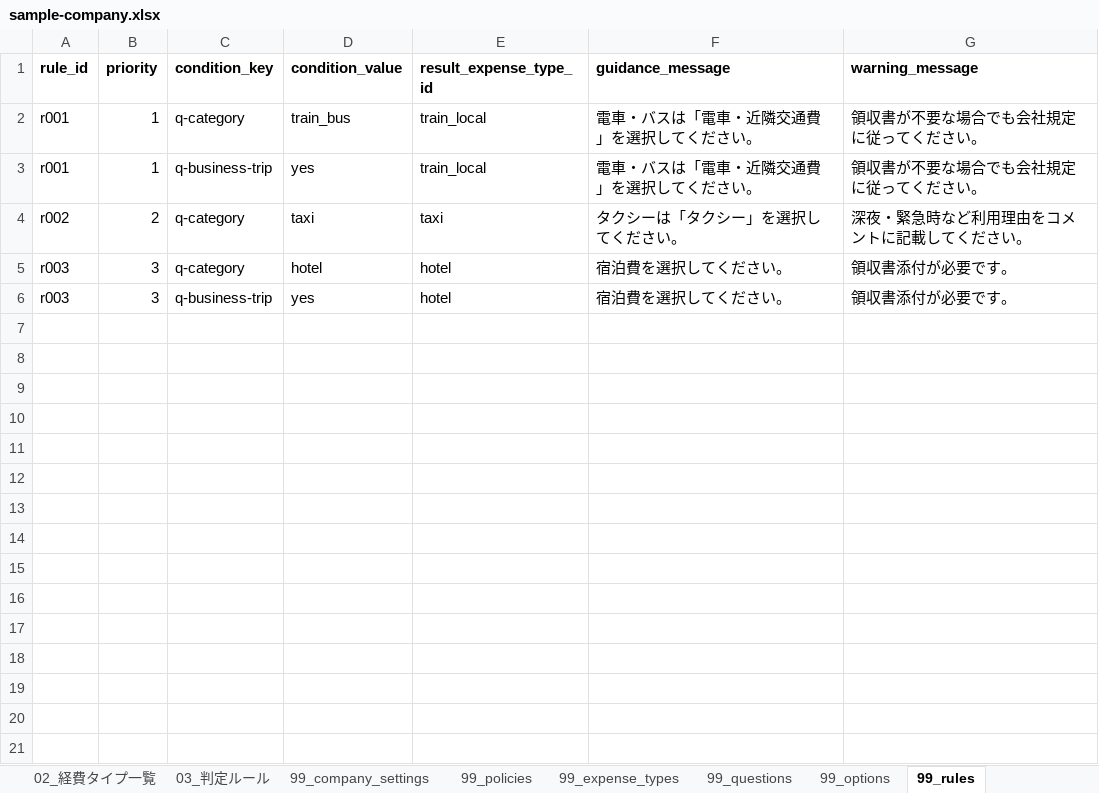
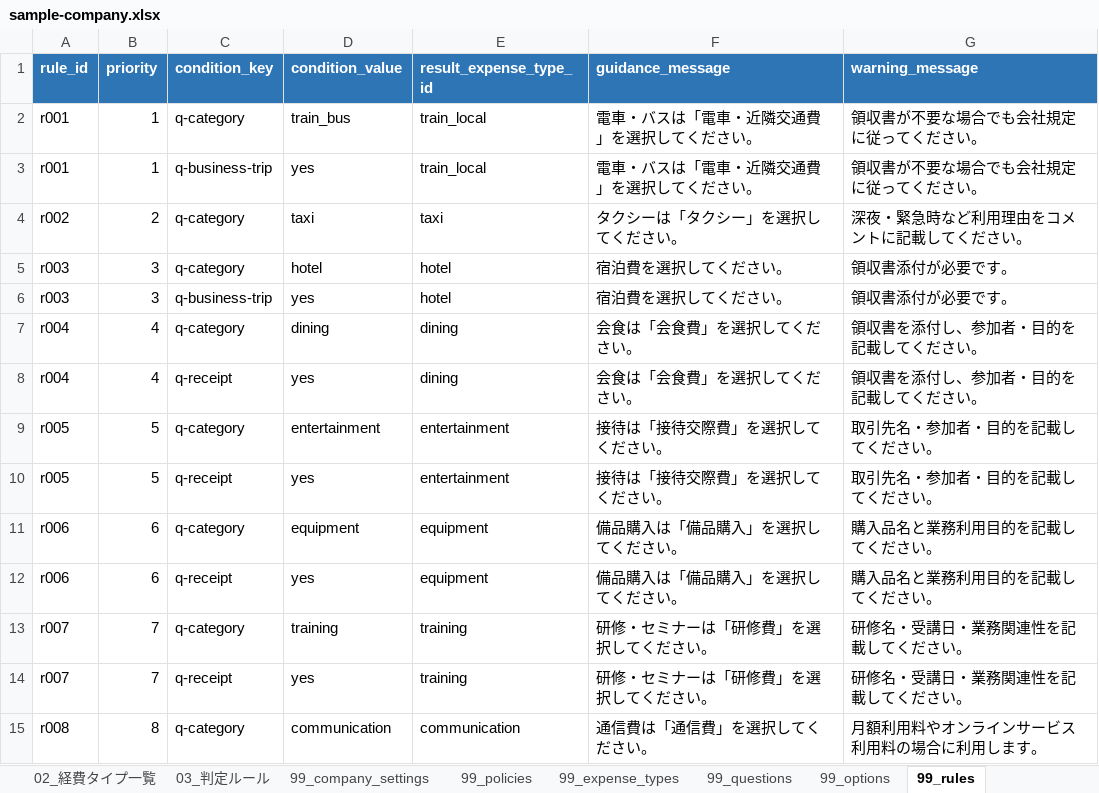
Before and after one commit to nanami96/concur-maigo-boshi-bot, an Excel workbook: excel/sample-company.xlsx, sheet 99_rules, drawn as a sheet; values as stored, in another font and other column widths than the file's, no borders; charts and pictures and table styles not drawn; the diff names each change by its address in the sheet, - before the commit and + after, or states it on an @@ line.

```diff
--- a/excel/sample-company.xlsx (sheet 99_rules)
+++ b/excel/sample-company.xlsx (sheet 99_rules)
@@ A1:G1 fill: none → #2E75B6, text colour: black → #FFFFFF @@
+row 7: r004 | 4 | q-category | dining | dining | 会食は「会食費」を選択してください。 | 領収書を添付し、参加者・目的を記載してください。
+row 8: r004 | 4 | q-receipt | yes | dining | 会食は「会食費」を選択してください。 | 領収書を添付し、参加者・目的を記載してください。
+row 9: r005 | 5 | q-category | entertainment | entertainment | 接待は「接待交際費」を選択してください。 | 取引先名・参加者・目的を記載してください。
+row 10: r005 | 5 | q-receipt | yes | entertainment | 接待は「接待交際費」を選択してください。 | 取引先名・参加者・目的を記載してください。
+row 11: r006 | 6 | q-category | equipment | equipment | 備品購入は「備品購入」を選択してください。 | 購入品名と業務利用目的を記載してください。
+row 12: r006 | 6 | q-receipt | yes | equipment | 備品購入は「備品購入」を選択してください。 | 購入品名と業務利用目的を記載してください。
+row 13: r007 | 7 | q-category | training | training | 研修・セミナーは「研修費」を選択してください。 | 研修名・受講日・業務関連性を記載してください。
+row 14: r007 | 7 | q-receipt | yes | training | 研修・セミナーは「研修費」を選択してください。 | 研修名・受講日・業務関連性を記載してください。
+row 15: r008 | 8 | q-category | communication | communication | 通信費は「通信費」を選択してください。 | 月額利用料やオンラインサービス利用料の場合に利用します。
```
Also changed, not shown: sheet 02_経費タイプ一覧, sheet 99_expense_types, sheet 03_判定ルール, sheet 99_options, sheet 01_基本設定, sheet 99_questions.
